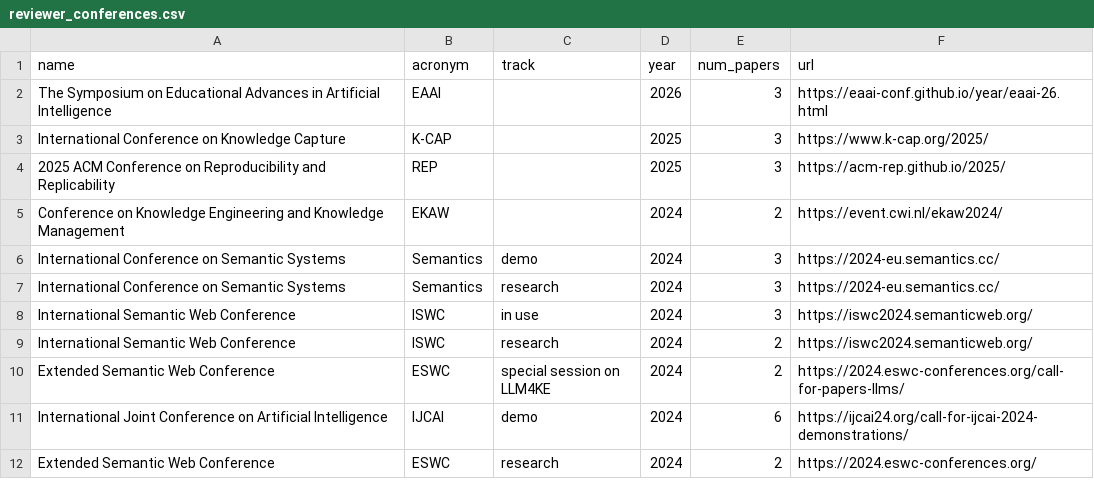
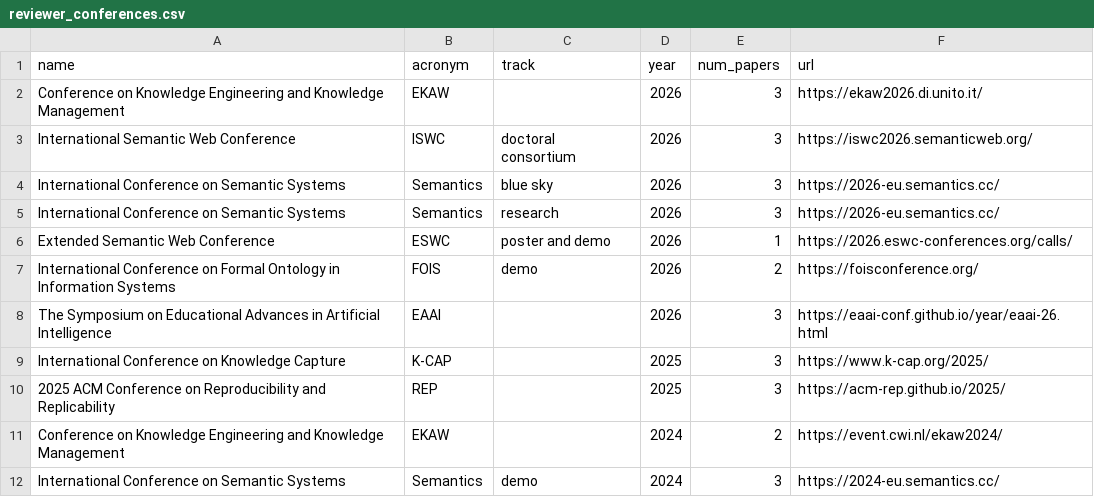
Before and after one commit to dgarijo/me, a CSV file: data/reviewer_conferences.csv, drawn as a sheet; only a part is shown; the shorter side is filled out with more unchanged rows; the diff names each change by its address in the sheet, - before the commit and + after, or states it on an @@ line.

```diff
--- a/data/reviewer_conferences.csv
+++ b/data/reviewer_conferences.csv
+row 2: Conference on Knowledge Engineering and Knowledge Management | EKAW |  | 2026 | 3 | https://ekaw2026.di.unito.it/
+row 3: International Semantic Web Conference | ISWC | doctoral consortium | 2026 | 3 | https://iswc2026.semanticweb.org/
+row 4: International Conference on Semantic Systems | Semantics | blue sky | 2026 | 3 | https://2026-eu.semantics.cc/
+row 5: International Conference on Semantic Systems | Semantics | research | 2026 | 3 | https://2026-eu.semantics.cc/
+row 6: Extended Semantic Web Conference | ESWC | poster and demo | 2026 | 1 | https://2026.eswc-conferences.org/calls/
+row 7: International Conference on Formal Ontology in Information Systems | FOIS | demo | 2026 | 2 | https://foisconference.org/
```
Also changed, not shown: data/projects.csv, data/reviewer_journals.csv, 7 other files.
